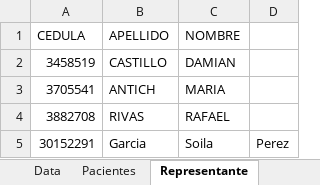
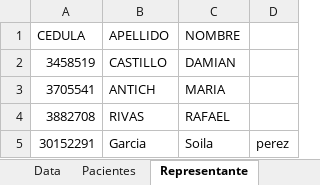
Before and after one commit to toolsboxhead/SysLaboratory, an Excel workbook: Syslab.xlsm, sheet Representante, drawn as a sheet; values as stored, in another font and other column widths than the file's, no borders; charts and pictures and conditional formats not drawn; the diff names each change by its address in the sheet, - before the commit and + after, or states it on an @@ line.

Commit message:
Respaldar cambios automáticamente

```diff
--- a/Syslab.xlsm (sheet Representante)
+++ b/Syslab.xlsm (sheet Representante)
-D5: Perez
+D5: perez
```
Also changed, not shown: charts or pictures.
